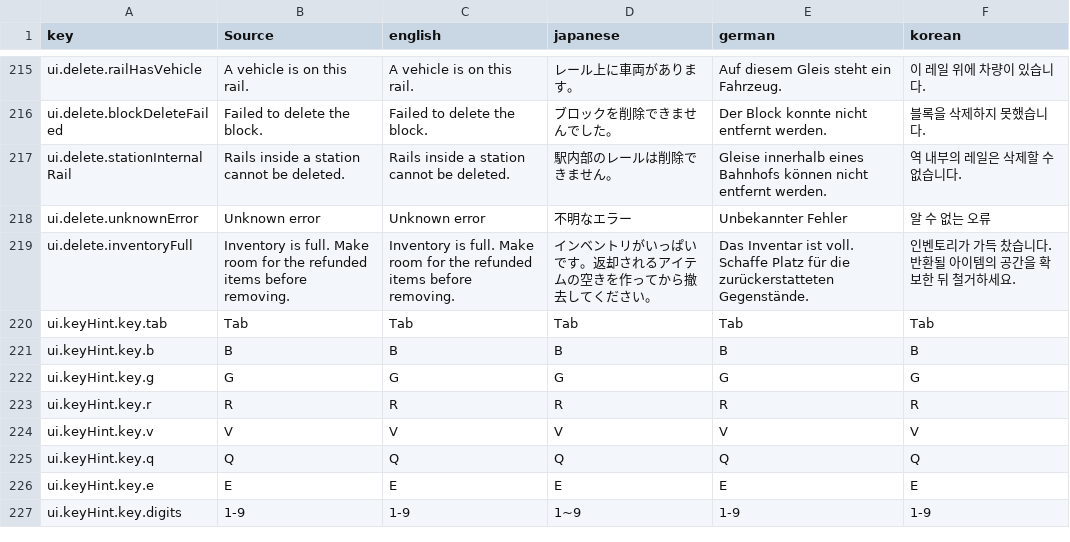
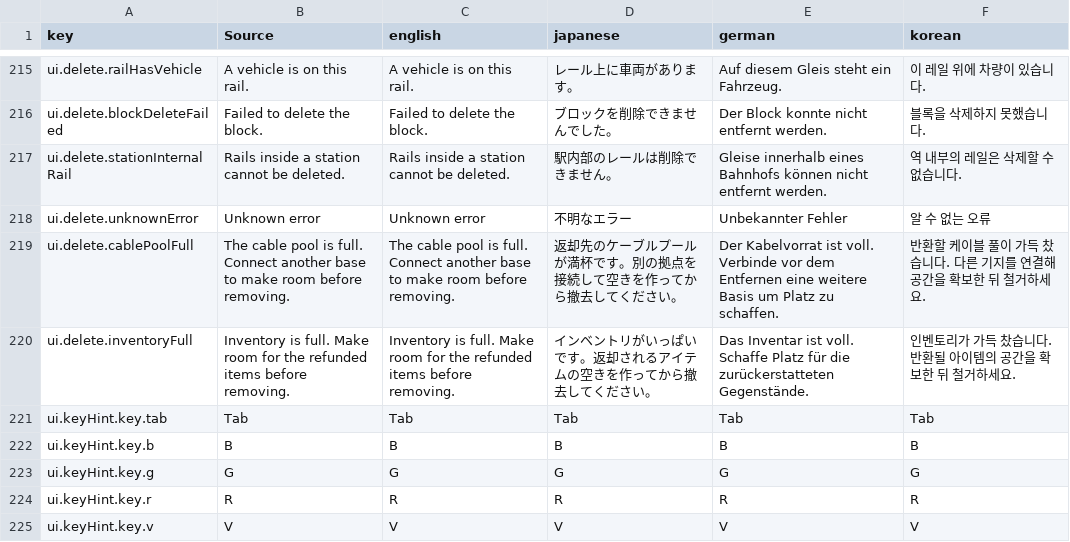
Before and after one commit to moorestech/moorestech, a CSV file: Localization/localization.csv, drawn as a sheet; only a part is shown, gaps mark what is left out; the shorter side is filled out with more unchanged rows.

```diff
--- a/Localization/localization.csv
+++ b/Localization/localization.csv
@@ -218,2 +218,3 @@ ui.delete.stationInternalRail,Rails inside a station cannot be deleted.,Rails in
 ui.delete.unknownError,Unknown error,Unknown error,不明なエラー,Unbekannter Fehler,알 수 없는 오류
+ui.delete.cablePoolFull,The cable pool is full. Connect another base to make room before removing.,The cable pool is full. Connect another base to make room before removing.,返却先のケーブルプールが満杯です。別の拠点を接続して空きを作ってから撤去してください。,Der Kabelvorrat ist voll. Verbinde vor dem Entfernen eine weitere Basis um Platz zu schaffen.,반환할 케이블 풀이 가득 찼습니다. 다른 기지를 연결해 공간을 확보한 뒤 철거하세요.
 ui.delete.inventoryFull,Inventory is full. Make room for the refunded items before removing.,Inventory is full. Make room for the refunded items before removing.,インベントリがいっぱいです。返却されるアイテムの空きを作ってから撤去してください。,Das Inventar ist voll. Schaffe Platz für die zurückerstatteten Gegenstände.,인벤토리가 가득 찼습니다. 반환될 아이템의 공간을 확보한 뒤 철거하세요.
```
Also changed, not shown: 20 other files.
